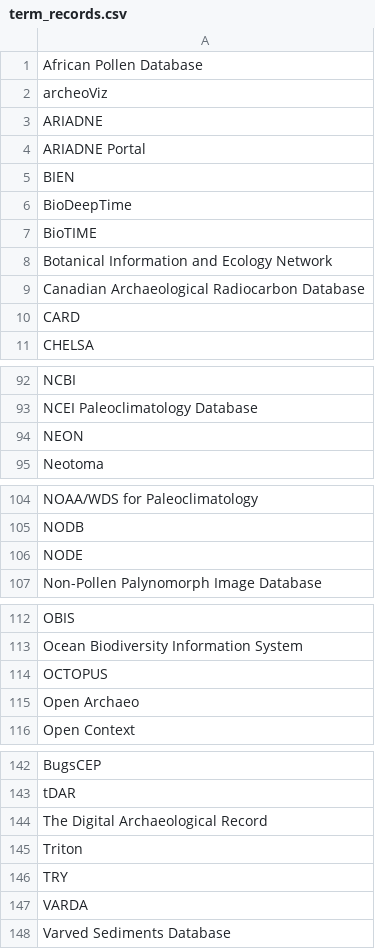
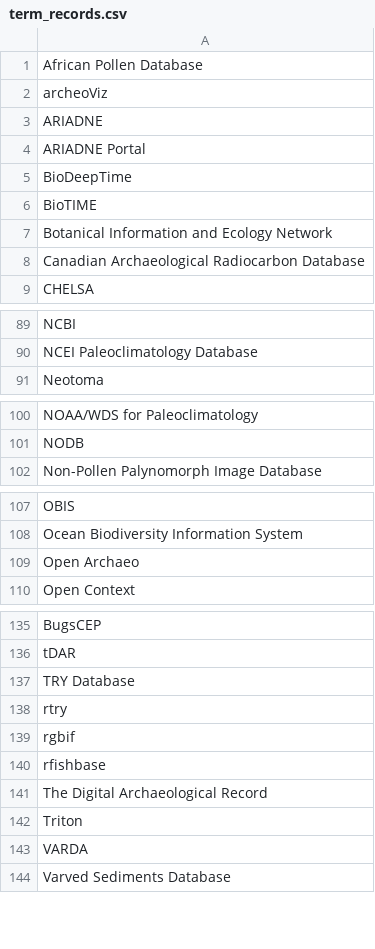
Before and after one commit to NeotomaDB/Interoperability_DeepDive, a CSV file: data/term_records.csv, drawn as a sheet; only a part is shown, gaps mark what is left out; the diff covers the shown part only.

```diff
--- a/data/term_records.csv
+++ b/data/term_records.csv
@@ -4,3 +4,2 @@ ARIADNE
 ARIADNE Portal
-BIEN
 BioDeepTime
@@ -9,3 +8,2 @@ Botanical Information and Ecology Network
 Canadian Archaeological Radiocarbon Database
-CARD
 CHELSA
@@ -93,3 +90,2 @@ NCBI
 NCEI Paleoclimatology Database
-NEON
 Neotoma
@@ -105,3 +101,2 @@ NOAA/WDS for Paleoclimatology
 NODB
-NODE
 Non-Pollen Palynomorph Image Database
@@ -113,3 +108,2 @@ OBIS
 Ocean Biodiversity Information System
-OCTOPUS
 Open Archaeo
@@ -143,5 +136,8 @@ BugsCEP
 tDAR
+TRY Database
+rtry
+rgbif
+rfishbase
 The Digital Archaeological Record
 Triton
-TRY
 VARDA
```
Also changed, not shown: 2 removed rows and 49 edited cells elsewhere in this file, 1 other file.
